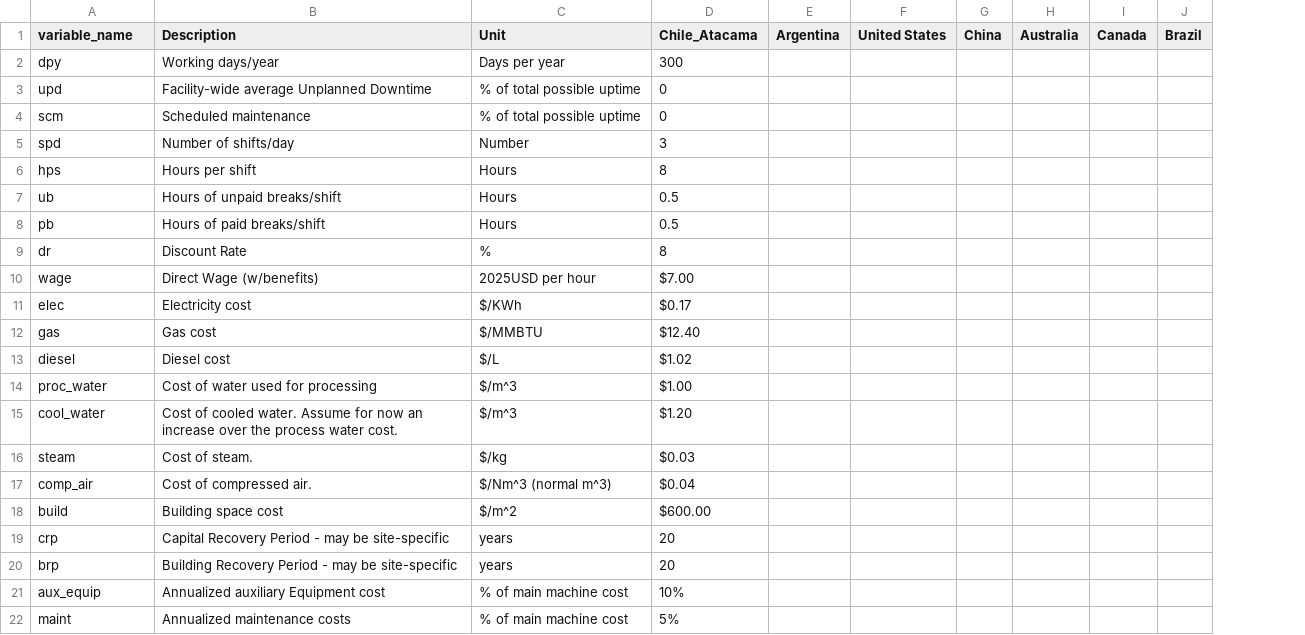
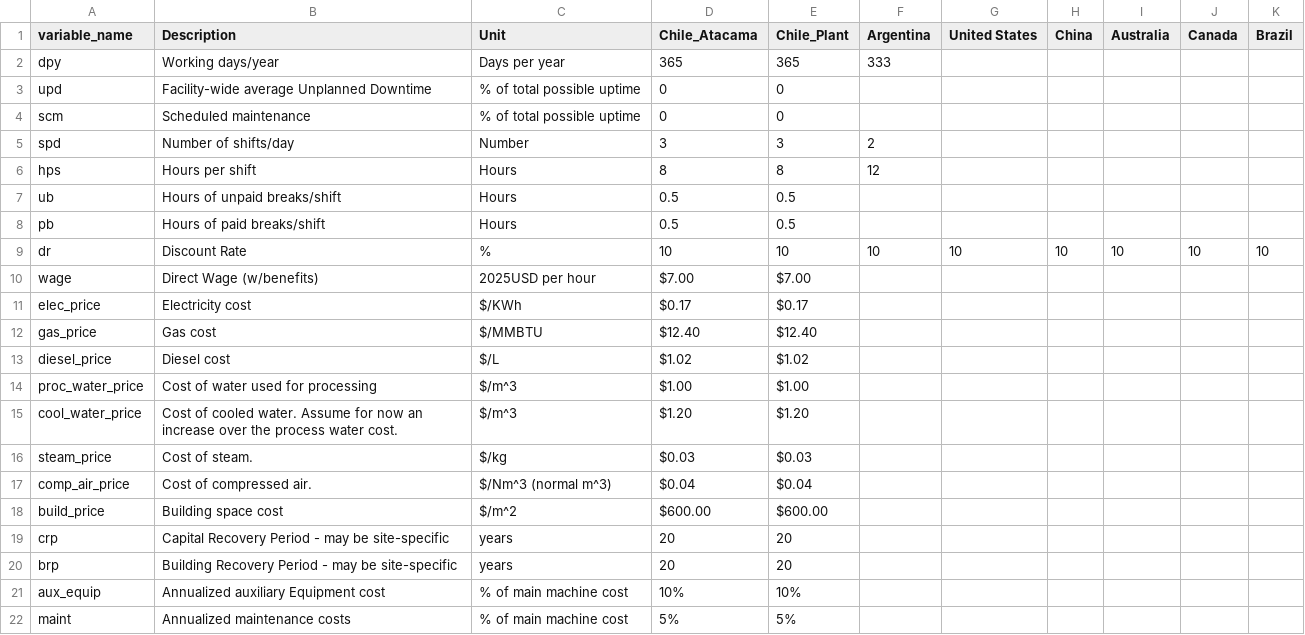
Before and after one commit to acheng98/Lithium-Interventions, a CSV file: Processing Models/data/Locational Data.csv, drawn as a sheet; only a part is shown; addresses are those after the commit; the diff names each change by its address in the sheet, - before the commit and + after, or states it on an @@ line.

```diff
--- a/Processing Models/data/Locational Data.csv
+++ b/Processing Models/data/Locational Data.csv
+column E (Chile_Plant), rows 2-22: 365 | 0 | 0 | 3 | 8 | 0.5 | 0.5 | 10 | $7.00 | $0.17 | $12.40 | $1.02 | $1.00 | $1.20 | $0.03 | $0.04 | $600.00 | 20 | 20 | 10% | 5%
-D2 (Chile_Atacama): 300
+D2 (Chile_Atacama): 365
-F2 (Argentina): (empty)
+F2 (Argentina): 333
-F5 (Argentina): (empty)
+F5 (Argentina): 2
-F6 (Argentina): (empty)
+F6 (Argentina): 12
-D9 (Chile_Atacama): 8
+D9 (Chile_Atacama): 10
-F9 (Argentina): (empty)
+F9 (Argentina): 10
-G9 (United States): (empty)
+G9 (United States): 10
-H9 (China): (empty)
+H9 (China): 10
-I9 (Australia): (empty)
+I9 (Australia): 10
-J9 (Canada): (empty)
+J9 (Canada): 10
-K9 (Brazil): (empty)
+K9 (Brazil): 10
-A11 (variable_name): elec
+A11 (variable_name): elec_price
-A12 (variable_name): gas
+A12 (variable_name): gas_price
-A13 (variable_name): diesel
+A13 (variable_name): diesel_price
-A14 (variable_name): proc_water
+A14 (variable_name): proc_water_price
-A15 (variable_name): cool_water
+A15 (variable_name): cool_water_price
-A16 (variable_name): steam
+A16 (variable_name): steam_price
-A17 (variable_name): comp_air
+A17 (variable_name): comp_air_price
-A18 (variable_name): build
+A18 (variable_name): build_price
```
Also changed, not shown: Processing Models/data/Brine-Evaporation.csv, Processing Models/data/Brine-Solvent Extraction-Boron.csv, 11 other files.
